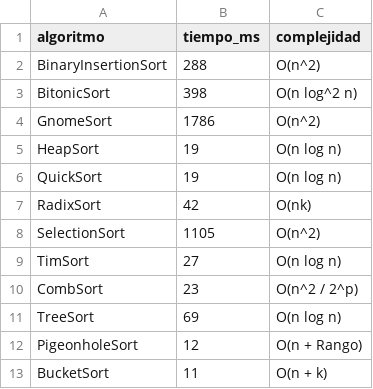
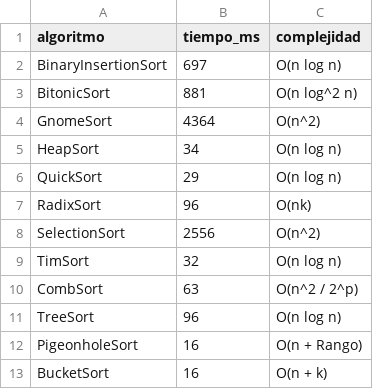
Before and after one commit to JohanC1970/Analisis-Algoritmos-Proy-Final-Financiero, a CSV file: data/benchmark.csv, drawn as a sheet.

Commit message:
chore: resolver conflicto en benchmark.csv tras pull del remoto

```diff
--- a/data/benchmark.csv
+++ b/data/benchmark.csv
@@ -1,13 +1,13 @@
 algoritmo,tiempo_ms,complejidad
-BinaryInsertionSort,288,O(n^2)
-BitonicSort,398,O(n log^2 n)
-GnomeSort,1786,O(n^2)
-HeapSort,19,O(n log n)
-QuickSort,19,O(n log n)
-RadixSort,42,O(nk)
-SelectionSort,1105,O(n^2)
-TimSort,27,O(n log n)
-CombSort,23,O(n^2 / 2^p)
-TreeSort,69,O(n log n)
-PigeonholeSort,12,O(n + Rango)
-BucketSort,11,O(n + k)
+BinaryInsertionSort,697,O(n log n)
+BitonicSort,881,O(n log^2 n)
+GnomeSort,4364,O(n^2)
+HeapSort,34,O(n log n)
+QuickSort,29,O(n log n)
+RadixSort,96,O(nk)
+SelectionSort,2556,O(n^2)
+TimSort,32,O(n log n)
+CombSort,63,O(n^2 / 2^p)
+TreeSort,96,O(n log n)
+PigeonholeSort,16,O(n + Rango)
+BucketSort,16,O(n + k)
```
